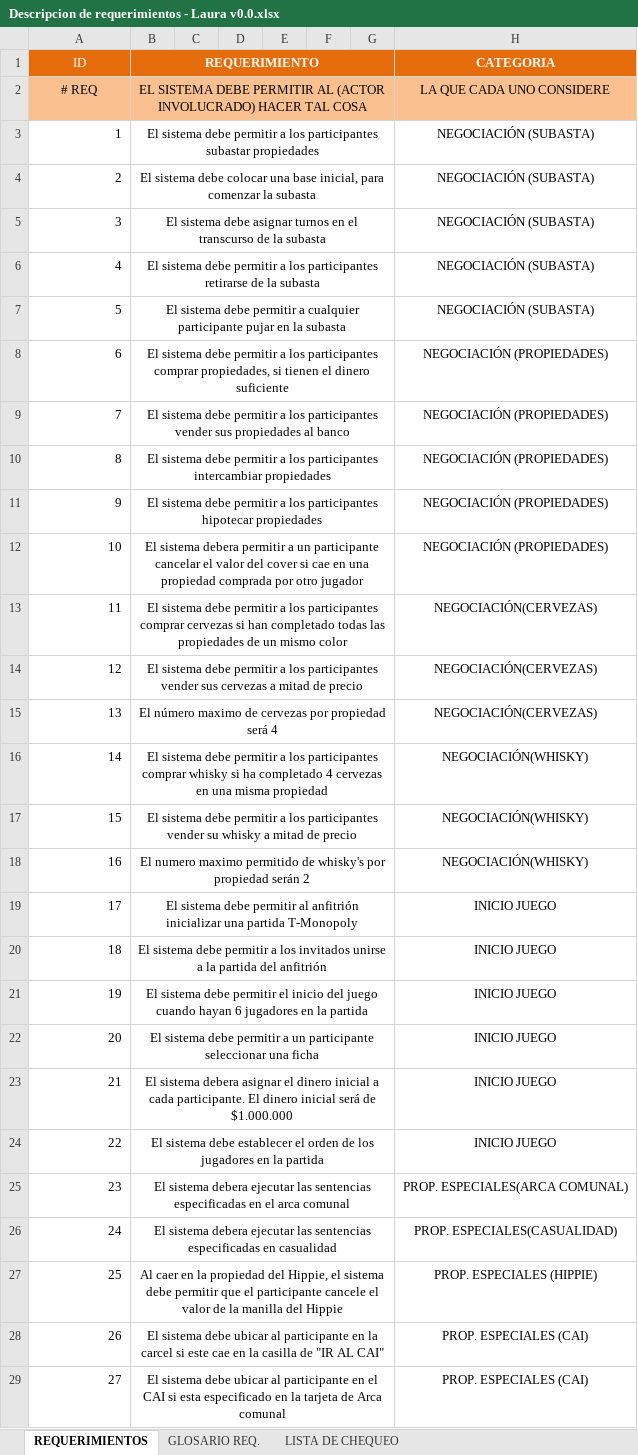
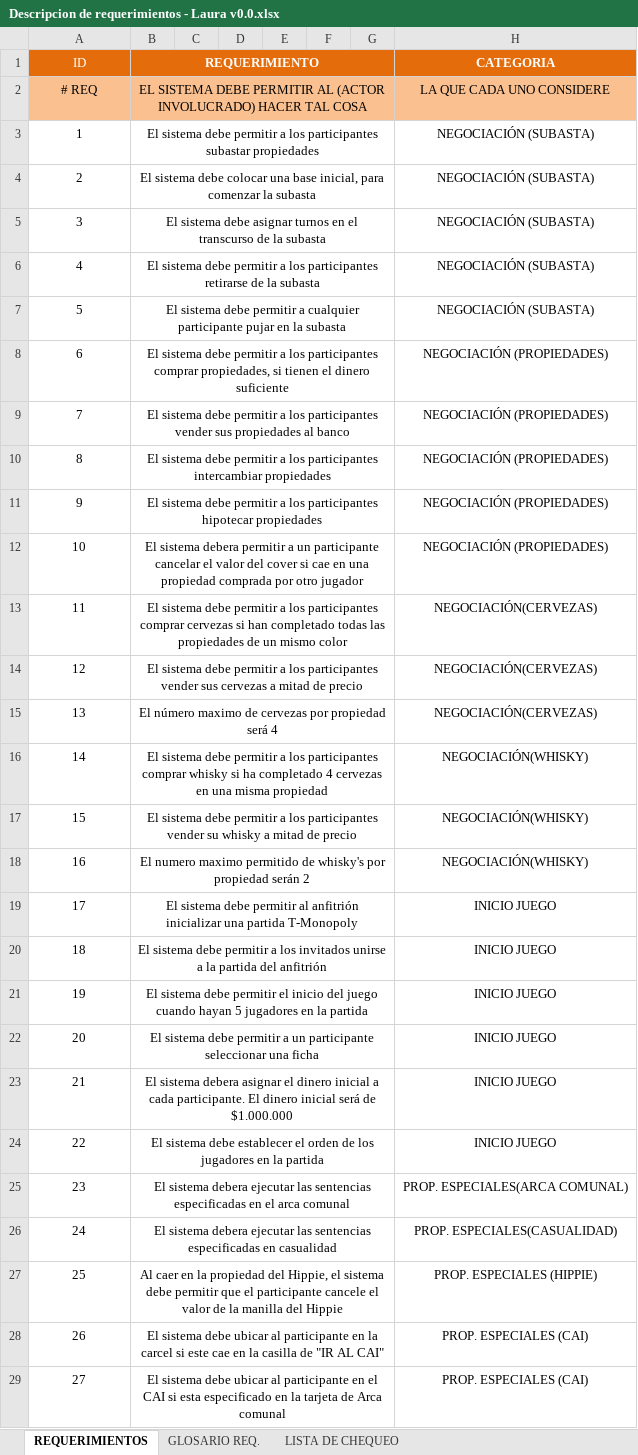
Before and after one commit to doomer4646/alimnova, an Excel workbook: SRS ENTREGA/Descripcion de requerimientos - Laura v0.0.xlsx, sheet REQUERIMIENTOS, drawn as a sheet; only a part is shown; values as stored, in another font and other column widths than the file's, no borders; the diff covers the shown part only; the diff names each change by its address in the sheet, - before the commit and + after, or states it on an @@ line.

```diff
--- a/SRS ENTREGA/Descripcion de requerimientos - Laura v0.0.xlsx (sheet REQUERIMIENTOS)
+++ b/SRS ENTREGA/Descripcion de requerimientos - Laura v0.0.xlsx (sheet REQUERIMIENTOS)
-A3:A29 alignment: right
+A3:A29 alignment: center
-B21 (REQUERIMIENTO): …cuando hayan 6 jugadores en…
+B21 (REQUERIMIENTO): …cuando hayan 5 jugadores en…
```
Also changed, not shown: 16 added rows, 9 removed rows, 1 edited cell, cell formats and row numbers in column A elsewhere in this sheet.
